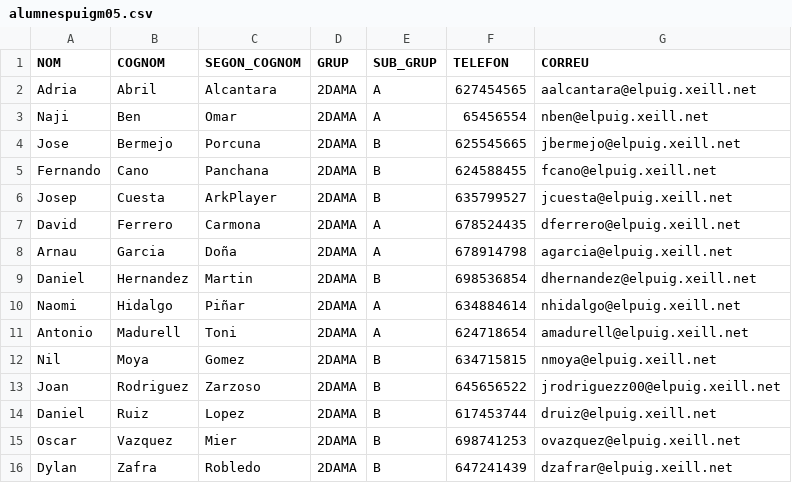
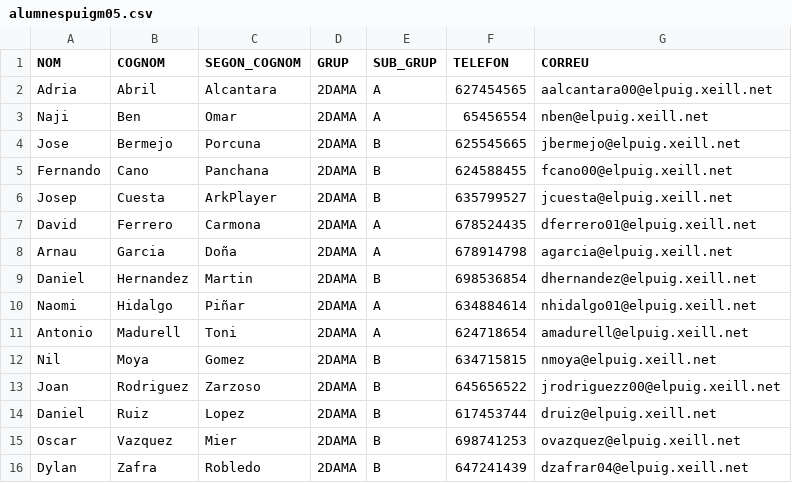
Before and after one commit to JRodriguezZ/MP3-UF5-A3_Streams, a CSV file: alumnespuigm05.csv, drawn as a sheet.

```diff
--- a/alumnespuigm05.csv
+++ b/alumnespuigm05.csv
@@ -1,11 +1,11 @@
 "NOM","COGNOM","SEGON_COGNOM","GRUP","SUB_GRUP","TELEFON","CORREU"
-"Adria","Abril","Alcantara","2DAMA","A","627454565","aalcantara@elpuig.xeill.net"
+"Adria","Abril","Alcantara","2DAMA","A","627454565","aalcantara00@elpuig.xeill.net"
 "Naji","Ben","Omar","2DAMA","A","65456554","nben@elpuig.xeill.net"
 "Jose","Bermejo","Porcuna","2DAMA","B","625545665","jbermejo@elpuig.xeill.net"
-"Fernando","Cano","Panchana","2DAMA","B","624588455","fcano@elpuig.xeill.net"
+"Fernando","Cano","Panchana","2DAMA","B","624588455","fcano00@elpuig.xeill.net"
 "Josep","Cuesta","ArkPlayer","2DAMA","B","635799527","jcuesta@elpuig.xeill.net"
-"David","Ferrero","Carmona","2DAMA","A","678524435","dferrero@elpuig.xeill.net"
+"David","Ferrero","Carmona","2DAMA","A","678524435","dferrero01@elpuig.xeill.net"
 "Arnau","Garcia","Doña","2DAMA","A","678914798","agarcia@elpuig.xeill.net"
 "Daniel","Hernandez","Martin","2DAMA","B","698536854","dhernandez@elpuig.xeill.net"
-"Naomi","Hidalgo","Piñar","2DAMA","A","634884614","nhidalgo@elpuig.xeill.net"
+"Naomi","Hidalgo","Piñar","2DAMA","A","634884614","nhidalgo01@elpuig.xeill.net"
 "Antonio","Madurell","Toni","2DAMA","A","624718654","amadurell@elpuig.xeill.net"
@@ -15,2 +15,2 @@
 "Oscar","Vazquez","Mier","2DAMA","B","698741253","ovazquez@elpuig.xeill.net"
-"Dylan","Zafra","Robledo","2DAMA","B","647241439","dzafrar@elpuig.xeill.net"
+"Dylan","Zafra","Robledo","2DAMA","B","647241439","dzafrar04@elpuig.xeill.net"
```
Also changed, not shown: 2 other files.
